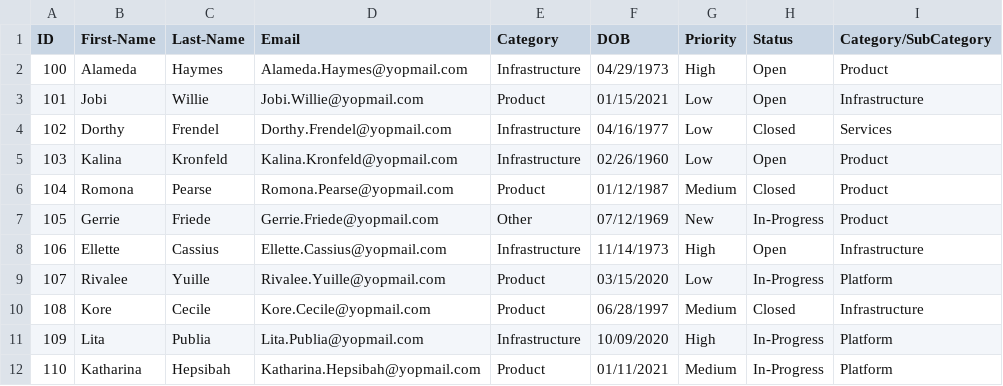
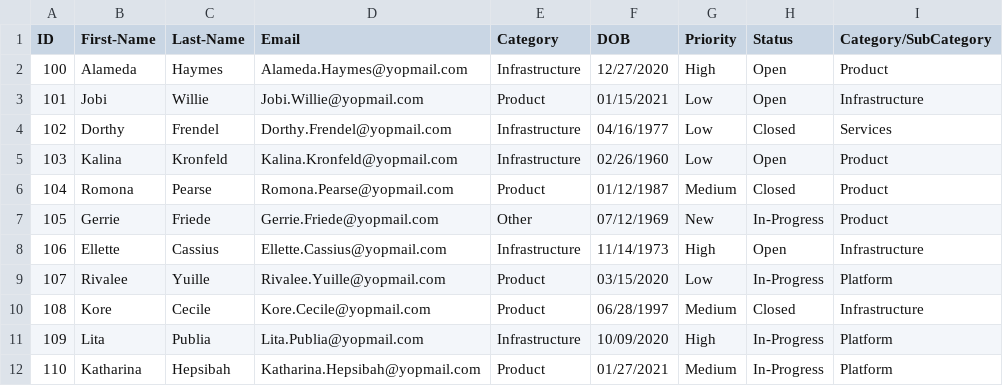
Before and after one commit to ashishcw/Simple-BootStrap-Supported-Page, a CSV file: client/js/JScriptManualExtender/data.csv, drawn as a sheet.

```diff
--- a/client/js/JScriptManualExtender/data.csv
+++ b/client/js/JScriptManualExtender/data.csv
@@ -1,3 +1,3 @@
 ID,First-Name,Last-Name,Email,Category,DOB,Priority,Status,Category/SubCategory
-100,Alameda,Haymes,Alameda.Haymes@yopmail.com,Infrastructure,04/29/1973,High,Open,Product
+100,Alameda,Haymes,Alameda.Haymes@yopmail.com,Infrastructure,12/27/2020,High,Open,Product
 101,Jobi,Willie,Jobi.Willie@yopmail.com,Product,01/15/2021,Low,Open,Infrastructure
@@ -11,2 +11,2 @@ ID,First-Name,Last-Name,Email,Category,DOB,Priority,Status,Category/SubCategory
 109,Lita,Publia,Lita.Publia@yopmail.com,Infrastructure,10/09/2020,High,In-Progress,Platform
-110,Katharina,Hepsibah,Katharina.Hepsibah@yopmail.com,Product,01/11/2021,Medium,In-Progress,Platform
+110,Katharina,Hepsibah,Katharina.Hepsibah@yopmail.com,Product,01/27/2021,Medium,In-Progress,Platform
```
Also changed, not shown: 6 other files.
